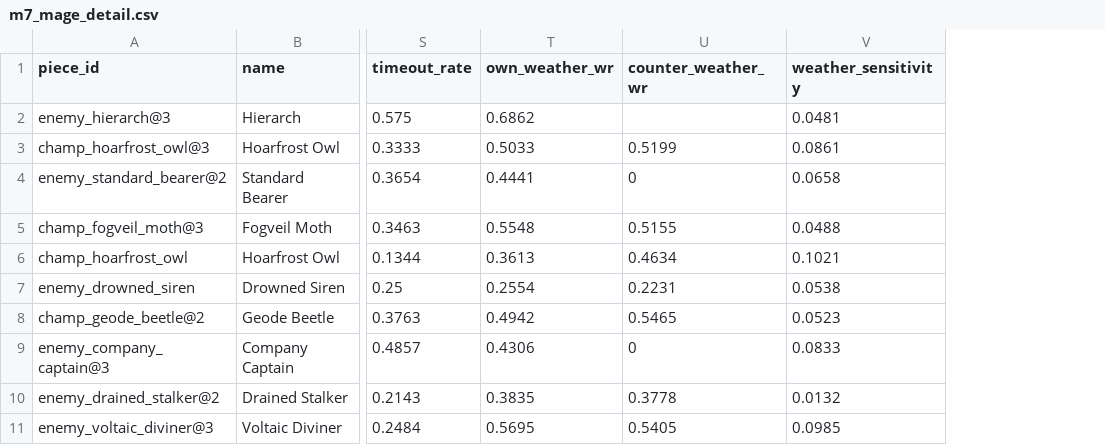
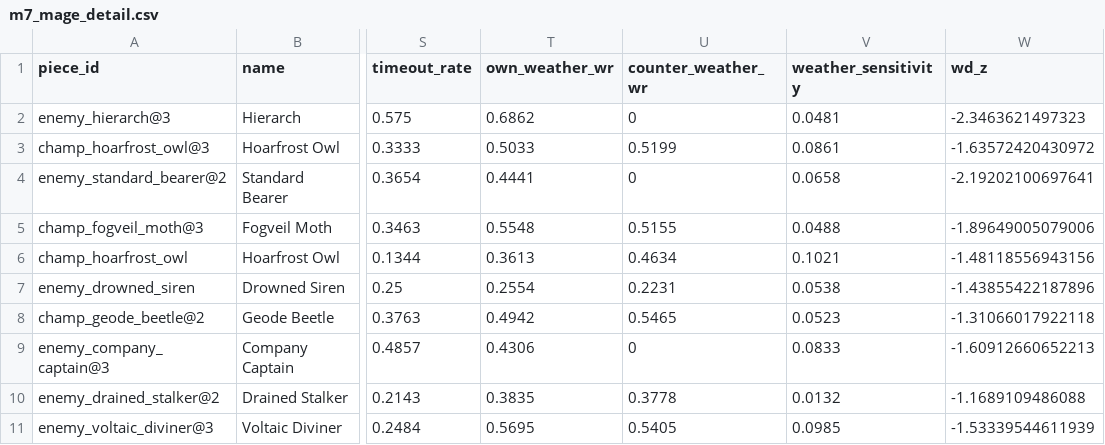
Before and after one commit to Meduty/tempest-fauna-trail, a CSV file: reviews/mega_sim/tables/m7_mage_detail.csv, drawn as a sheet; only a part is shown, gaps mark what is left out; the diff names each change by its address in the sheet, - before the commit and + after, or states it on an @@ line.

```diff
--- a/reviews/mega_sim/tables/m7_mage_detail.csv
+++ b/reviews/mega_sim/tables/m7_mage_detail.csv
+column W (wd_z), rows 2-11: -2.3463621497323 | -1.63572420430972 | -2.19202100697641 | -1.89649005079006 | -1.48118556943156 | -1.43855422187896 | -1.31066017922118 | -1.60912660652213 | -1.1689109486088 | -1.53339544611939
-U2 (counter_weather_wr): (empty)
+U2 (counter_weather_wr): 0
```
Also changed, not shown: 13 other files.
